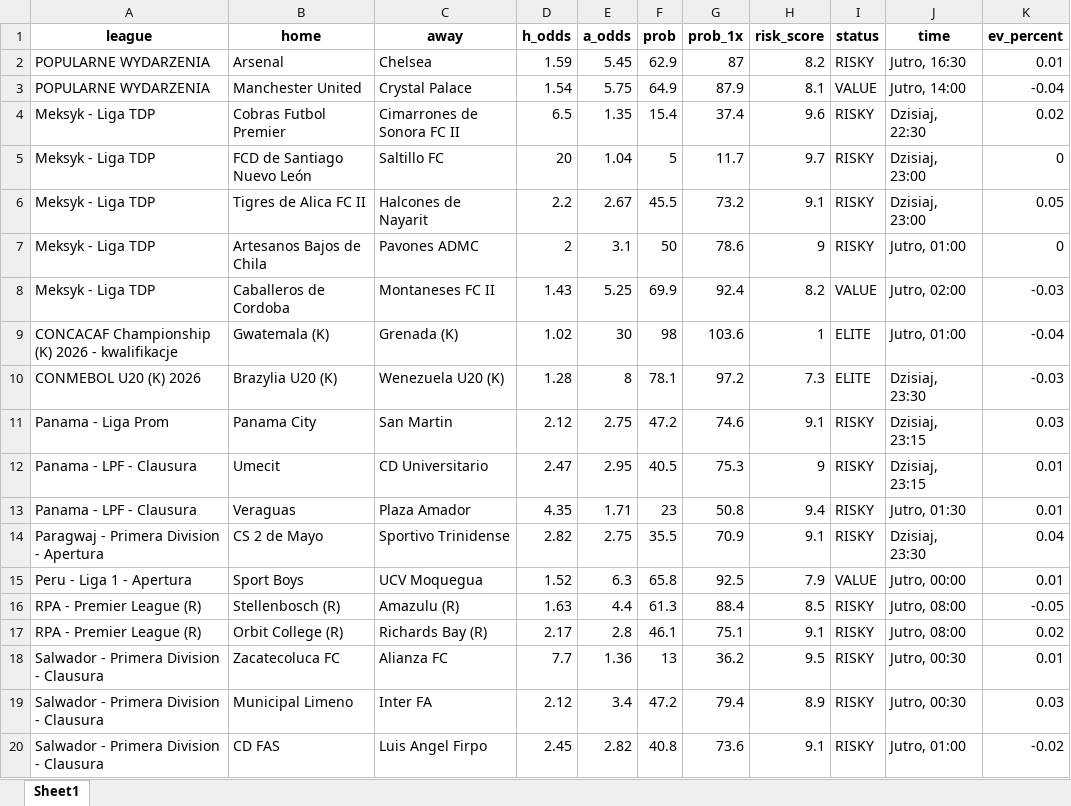
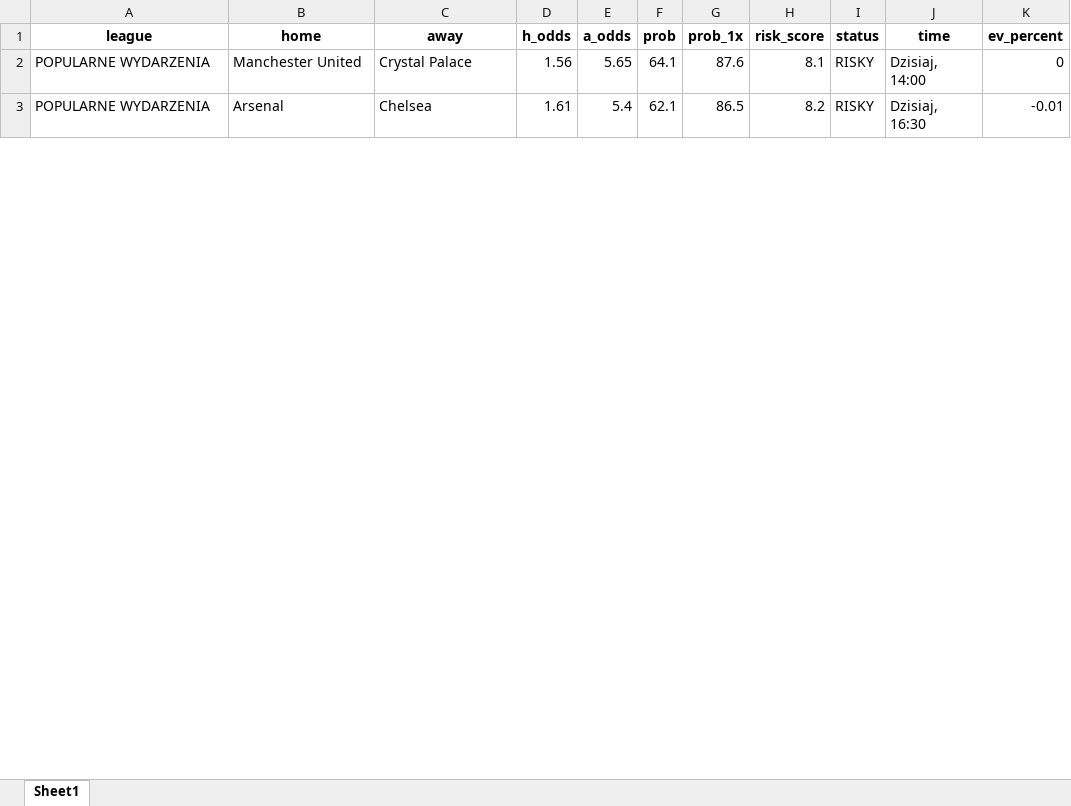
Before and after one commit to Byadiso/webscraper_advanced, an Excel workbook: matches_daily.xlsx, sheet Sheet1, drawn as a sheet; only a part is shown; values as stored, in another font and other column widths than the file's, no borders; removed rows and columns are numbered as before the commit, all else as after; the diff covers the shown part only; the diff names each change by its address in the sheet, - before the commit and + after, or states it on an @@ line.

```diff
--- a/matches_daily.xlsx (sheet Sheet1)
+++ b/matches_daily.xlsx (sheet Sheet1)
+row 2: POPULARNE WYDARZENIA | Manchester United | Crystal Palace | 1.56 | 5.65 | 64.1 | 87.6 | 8.1 | RISKY | Dzisiaj, 14:00 | 0
-D3 (h_odds): 1.59
+D3 (h_odds): 1.61
-E3 (a_odds): 5.45
+E3 (a_odds): 5.4
-F3 (prob): 62.9
+F3 (prob): 62.1
-G3 (prob_1x): 87
+G3 (prob_1x): 86.5
-J3 (time): Jutro, 16:30
+J3 (time): Dzisiaj, 16:30
-K3 (ev_percent): 0.01
+K3 (ev_percent): -0.01
-row 3: POPULARNE WYDARZENIA | Manchester United | Crystal Palace | 1.54 | 5.75 | 64.9 | 87.9 | 8.1 | VALUE | Jutro, 14:00 | -0.04
-row 4: Meksyk - Liga TDP | Cobras Futbol Premier | Cimarrones de Sonora FC II | 6.5 | 1.35 | 15.4 | 37.4 | 9.6 | RISKY | Dzisiaj, 22:30 | 0.02
-row 5: Meksyk - Liga TDP | FCD de Santiago Nuevo León | Saltillo FC | 20 | 1.04 | 5 | 11.7 | 9.7 | RISKY | Dzisiaj, 23:00 | 0
-row 6: Meksyk - Liga TDP | Tigres de Alica FC II | Halcones de Nayarit | 2.2 | 2.67 | 45.5 | 73.2 | 9.1 | RISKY | Dzisiaj, 23:00 | 0.05
-row 7: Meksyk - Liga TDP | Artesanos Bajos de Chila | Pavones ADMC | 2 | 3.1 | 50 | 78.6 | 9 | RISKY | Jutro, 01:00 | 0
-row 8: Meksyk - Liga TDP | Caballeros de Cordoba | Montaneses FC II | 1.43 | 5.25 | 69.9 | 92.4 | 8.2 | VALUE | Jutro, 02:00 | -0.03
-row 9: CONCACAF Championship (K) 2026 - kwalifikacje | Gwatemala (K) | Grenada (K) | 1.02 | 30 | 98 | 103.6 | 1 | ELITE | Jutro, 01:00 | -0.04
-row 10: CONMEBOL U20 (K) 2026 | Brazylia U20 (K) | Wenezuela U20 (K) | 1.28 | 8 | 78.1 | 97.2 | 7.3 | ELITE | Dzisiaj, 23:30 | -0.03
-row 11: Panama - Liga Prom | Panama City | San Martin | 2.12 | 2.75 | 47.2 | 74.6 | 9.1 | RISKY | Dzisiaj, 23:15 | 0.03
-row 12: Panama - LPF - Clausura | Umecit | CD Universitario | 2.47 | 2.95 | 40.5 | 75.3 | 9 | RISKY | Dzisiaj, 23:15 | 0.01
-row 13: Panama - LPF - Clausura | Veraguas | Plaza Amador | 4.35 | 1.71 | 23 | 50.8 | 9.4 | RISKY | Jutro, 01:30 | 0.01
-row 14: Paragwaj - Primera Division - Apertura | CS 2 de Mayo | Sportivo Trinidense | 2.82 | 2.75 | 35.5 | 70.9 | 9.1 | RISKY | Dzisiaj, 23:30 | 0.04
-row 15: Peru - Liga 1 - Apertura | Sport Boys | UCV Moquegua | 1.52 | 6.3 | 65.8 | 92.5 | 7.9 | VALUE | Jutro, 00:00 | 0.01
-row 16: RPA - Premier League (R) | Stellenbosch (R) | Amazulu (R) | 1.63 | 4.4 | 61.3 | 88.4 | 8.5 | RISKY | Jutro, 08:00 | -0.05
-row 17: RPA - Premier League (R) | Orbit College (R) | Richards Bay (R) | 2.17 | 2.8 | 46.1 | 75.1 | 9.1 | RISKY | Jutro, 08:00 | 0.02
-row 18: Salwador - Primera Division - Clausura | Zacatecoluca FC | Alianza FC | 7.7 | 1.36 | 13 | 36.2 | 9.5 | RISKY | Jutro, 00:30 | 0.01
-row 19: Salwador - Primera Division - Clausura | Municipal Limeno | Inter FA | 2.12 | 3.4 | 47.2 | 79.4 | 8.9 | RISKY | Jutro, 00:30 | 0.03
-row 20: Salwador - Primera Division - Clausura | CD FAS | Luis Angel Firpo | 2.45 | 2.82 | 40.8 | 73.6 | 9.1 | RISKY | Jutro, 01:00 | -0.02
```
Also changed, not shown: 43 added rows and 6 removed rows elsewhere in this sheet, 1 other file.
